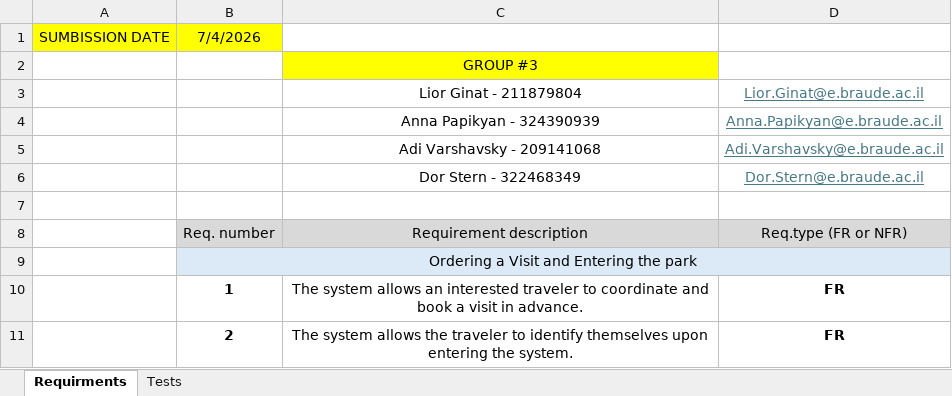
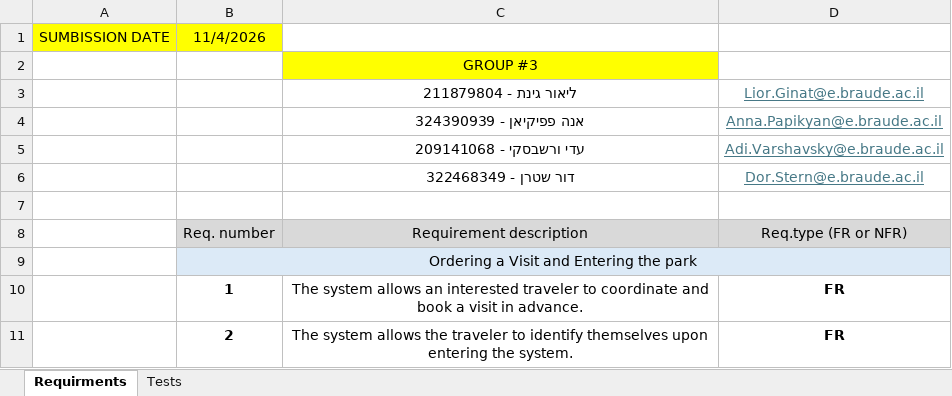
Before and after one commit to dorstern3/Methods-Project, an Excel workbook: G3_Acceptance.Ass1.xlsx, sheet Requirments, drawn as a sheet; only a part is shown; values as stored, in another font and other column widths than the file's, no borders; the diff names each change by its address in the sheet, - before the commit and + after, or states it on an @@ line.

```diff
--- a/G3_Acceptance.Ass1.xlsx (sheet Requirments)
+++ b/G3_Acceptance.Ass1.xlsx (sheet Requirments)
-B1: 7/4/2026
+B1: 11/4/2026
-C3: Lior Ginat - 211879804
+C3: ליאור גינת - 211879804
-C4: Anna Papikyan - 324390939
+C4: אנה פפיקיאן - 324390939
-C5: Adi Varshavsky - 209141068
+C5: עדי ורשבסקי - 209141068
-C6: Dor Stern - 322468349
+C6: דור שטרן - 322468349
```
Also changed, not shown: sheet Tests.
